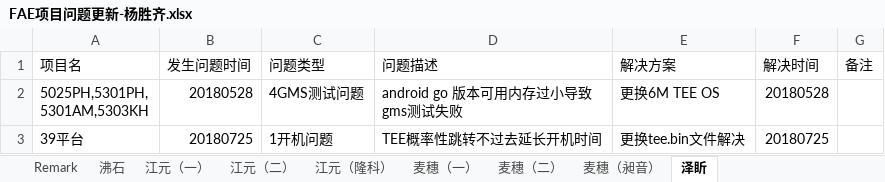
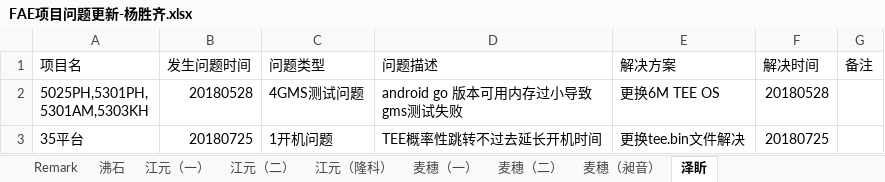
Before and after one commit to wqing777/FAE-Weekday-, an Excel workbook: FAE项目问题更新-杨胜齐.xlsx, sheet 泽盺, drawn as a sheet; values as stored, in another font and other column widths than the file's, no borders; the diff names each change by its address in the sheet, - before the commit and + after, or states it on an @@ line.

```diff
--- a/FAE项目问题更新-杨胜齐.xlsx (sheet 泽盺)
+++ b/FAE项目问题更新-杨胜齐.xlsx (sheet 泽盺)
-A3 (项目名): 39平台
+A3 (项目名): 35平台
```
Also changed, not shown: sheet 江元（隆科）, sheet 江元（一）, sheet 沸石.
